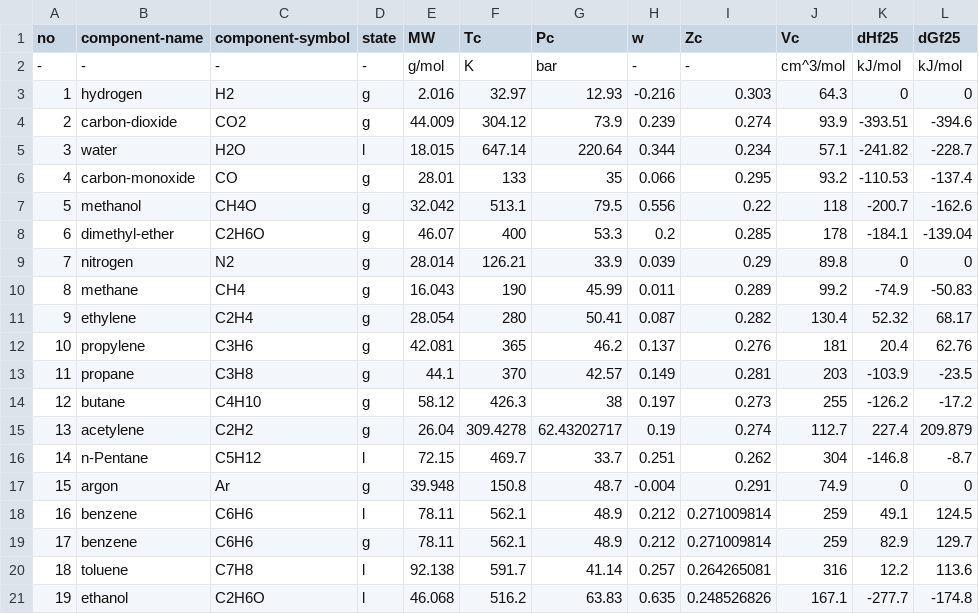
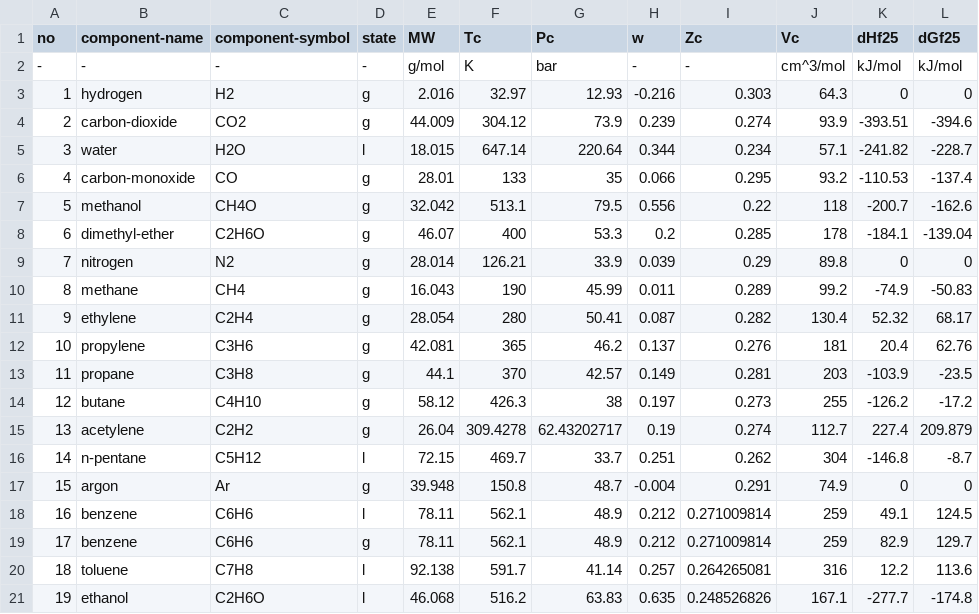
Before and after one commit to sinagilassi/PyCTPM, a CSV file: PyCTPM/database/data_general.csv, drawn as a sheet.

```diff
--- a/PyCTPM/database/data_general.csv
+++ b/PyCTPM/database/data_general.csv
@@ -15,3 +15,3 @@ no,component-name,component-symbol,state,MW,Tc,Pc,w,Zc,Vc,dHf25,dGf25
 13,acetylene,C2H2,g,26.04,309.4278,62.43202717,0.19,0.274,112.7,227.4,209.879
-14,n-Pentane,C5H12,l,72.15,469.7,33.7,0.251,0.262,304,-146.8,-8.7
+14,n-pentane,C5H12,l,72.15,469.7,33.7,0.251,0.262,304,-146.8,-8.7
 15,argon,Ar,g,39.948,150.8,48.7,-0.004,0.291,74.9,0,0
```
Also changed, not shown: PyCTPM/database/CRITICAL CONSTANTS AND ACENTRIC FACTORS OF INORGANIC AND ORGANIC COMPOUNDS.csv, PyCTPM/database/data_vapor_pressure.csv, 8 other files.
